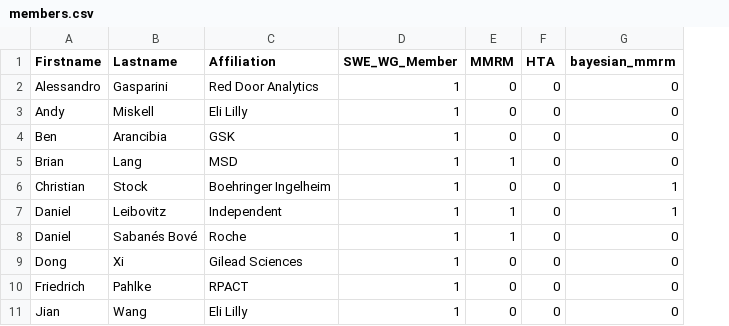
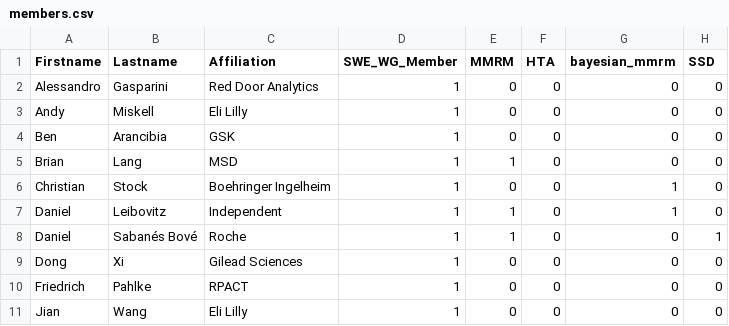
Before and after one commit to openstatsware/website, a CSV file: data/members.csv, drawn as a sheet; only a part is shown; the diff names each change by its address in the sheet, - before the commit and + after, or states it on an @@ line.

Commit message:
add SSD workstream and blog entry (#126)
* add SSD workstream and blog entry

* add news entry

```diff
--- a/data/members.csv
+++ b/data/members.csv
+column H (SSD), rows 2-11: 0 | 0 | 0 | 0 | 0 | 0 | 1 | 0 | 0 | 0
```
Also changed, not shown: data/news.csv, 4 other files.
